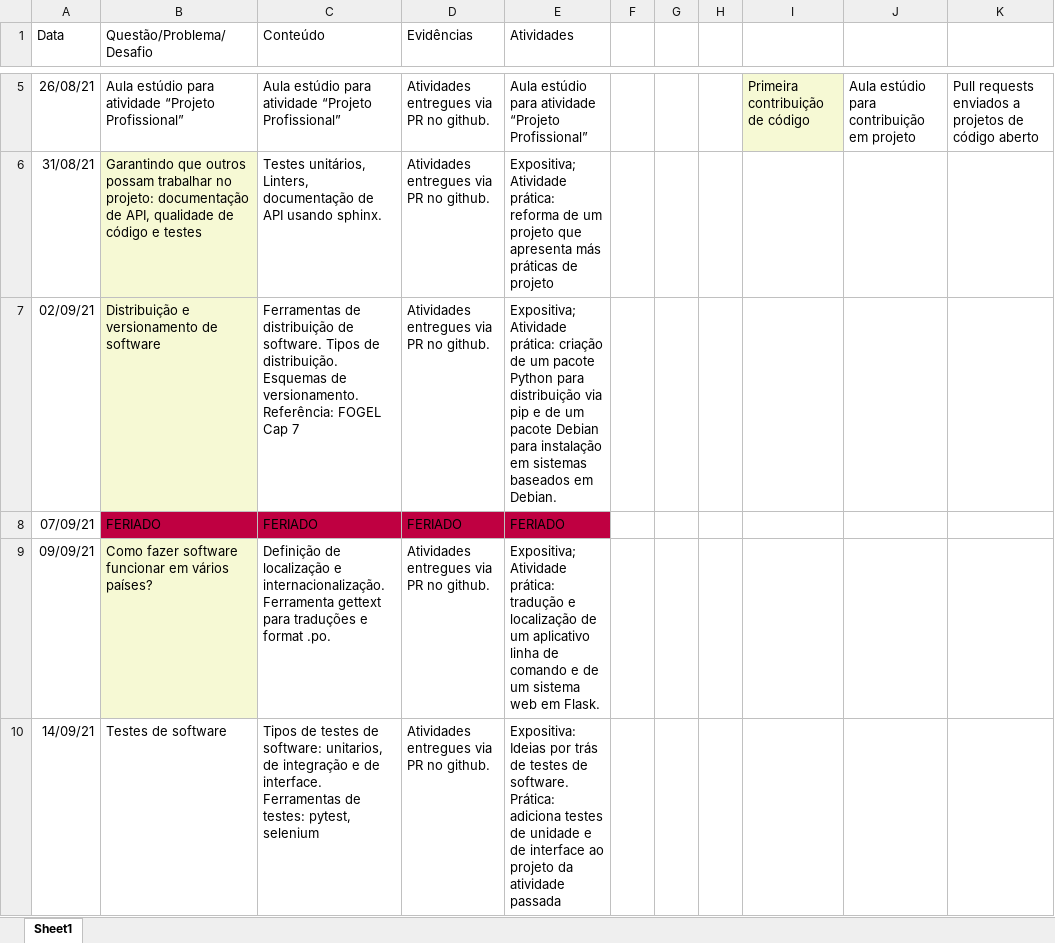
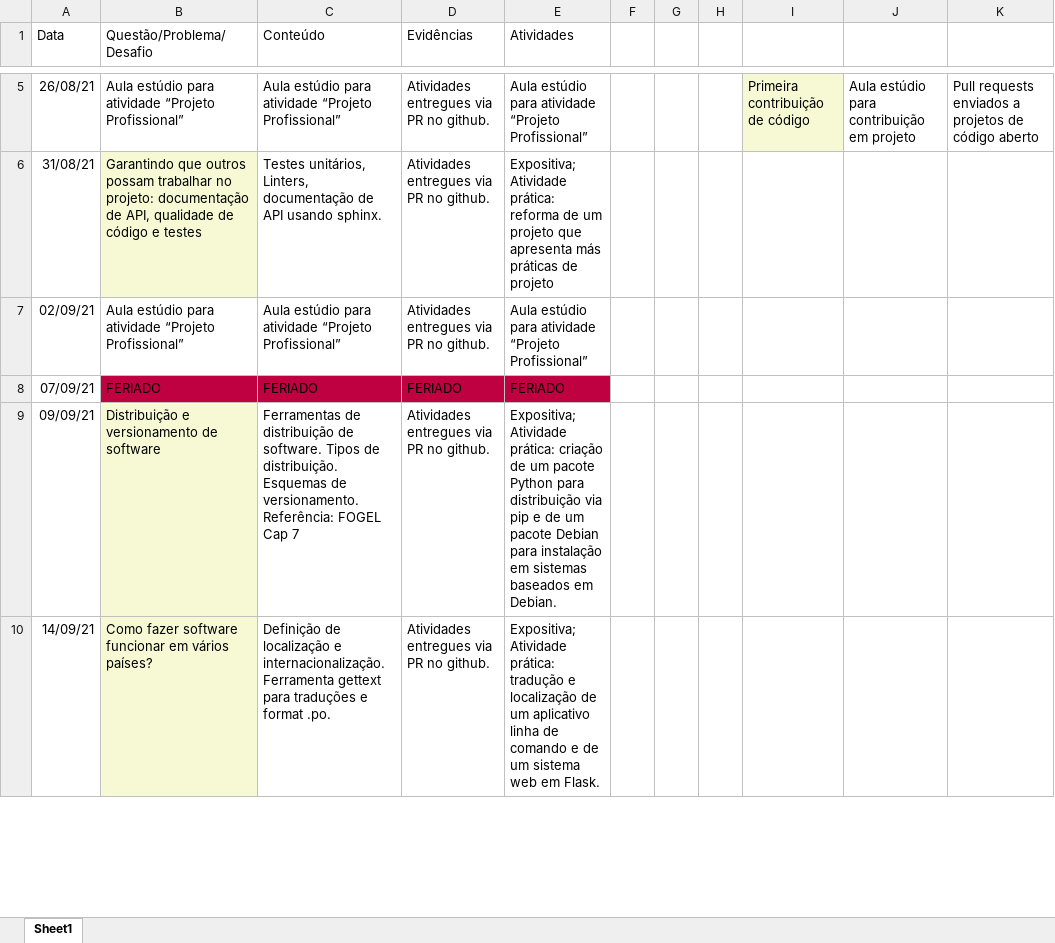
Before and after one commit to Insper/open-dev, an Excel workbook: plano-de-aulas.xlsx, sheet Sheet1, drawn as a sheet; only a part is shown, gaps mark what is left out; values as stored, in another font and other column widths than the file's, no borders; ↵ is a line break in a cell; the diff covers the shown part only; the diff names each change by its address in the sheet, - before the commit and + after, or states it on an @@ line.

Commit message:
Atualização aula 09 (que foi movida para 16/09)

```diff
--- a/plano-de-aulas.xlsx (sheet Sheet1)
+++ b/plano-de-aulas.xlsx (sheet Sheet1)
-B7 (Questão/Problema/Desafio): Distribuição e versionamento de software
+B7 (Questão/Problema/Desafio): Aula estúdio para atividade “Projeto Profissional”
-B7 fill: #F6F9D4
+B7 fill: none
-C7 (Conteúdo): Ferramentas de distribuição de software. Tipos de distribuição. Esquemas de versionamento. Referência: FOGEL Cap 7
+C7 (Conteúdo): Aula estúdio para atividade “Projeto Profissional”
-E7 (Atividades): Expositiva; Atividade prática: criação de um pacote Python para distribuição via pip e de um pacote Debian para instalação em sistemas baseados em Debian.
+E7 (Atividades): Aula estúdio para atividade “Projeto Profissional”
-B9 (Questão/Problema/Desafio): Como fazer software funcionar em vários países?
+B9 (Questão/Problema/Desafio): Distribuição e versionamento de software
-C9 (Conteúdo): Definição de localização e internacionalização. Ferramenta gettext para traduções e format .po.
+C9 (Conteúdo): Ferramentas de distribuição de software. Tipos de distribuição. Esquemas de versionamento. Referência: FOGEL Cap 7
-E9 (Atividades): …Atividade prática: tradução e localização de um aplicativo linha de comando e de um sistema web em Flask.
+E9 (Atividades): …Atividade prática: criação de um pacote Python para distribuição via pip e de um pacote Debian para instalação em sistemas baseados em Debian.
-B10 (Questão/Problema/Desafio): Testes de software
+B10 (Questão/Problema/Desafio): Como fazer software funcionar em vários países?
-B10 fill: none
+B10 fill: #F6F9D4
-C10 (Conteúdo): Tipos de testes de software: unitarios, de integração e de interface. Ferramentas de testes: pytest, selenium
+C10 (Conteúdo): Definição de localização e internacionalização. Ferramenta gettext para traduções e format .po.
-E10 (Atividades): Expositiva: Ideias por trás de testes de software. ↵ Prática: adiciona testes de unidade e de interface ao projeto da atividade passada
+E10 (Atividades): Expositiva; Atividade prática: tradução e localização de um aplicativo linha de comando e de um sistema web em Flask.
```
Also changed, not shown: 11 edited cells and cell formats elsewhere in this sheet, 6 other files.
